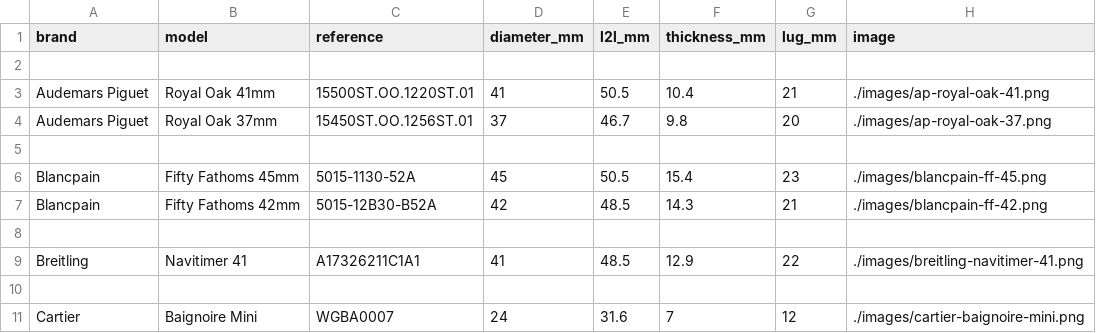
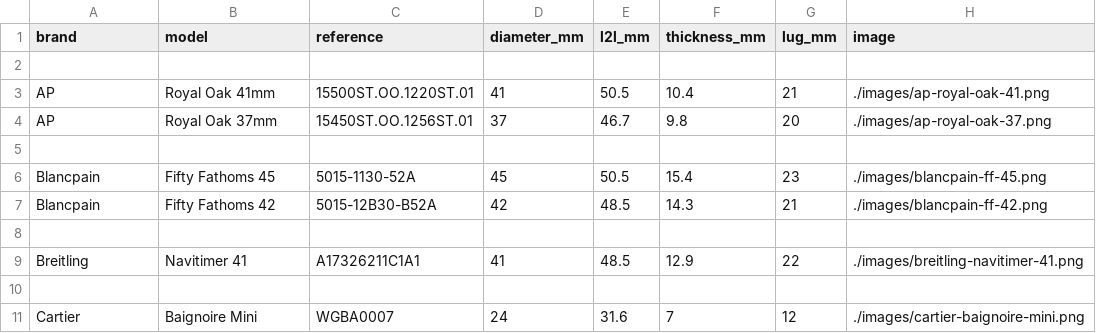
Before and after one commit to spraytechtips/watchsized, a CSV file: watches.csv, drawn as a sheet; only a part is shown.

Commit message:
Update watches.csv with new brand identifiers

```diff
--- a/watches.csv
+++ b/watches.csv
@@ -2,7 +2,7 @@ brand,model,reference,diameter_mm,l2l_mm,thickness_mm,lug_mm,image
 
-Audemars Piguet,Royal Oak 41mm,15500ST.OO.1220ST.01,41,50.5,10.4,21,./images/ap-royal-oak-41.png
-Audemars Piguet,Royal Oak 37mm,15450ST.OO.1256ST.01,37,46.7,9.8,20,./images/ap-royal-oak-37.png
+AP,Royal Oak 41mm,15500ST.OO.1220ST.01,41,50.5,10.4,21,./images/ap-royal-oak-41.png
+AP,Royal Oak 37mm,15450ST.OO.1256ST.01,37,46.7,9.8,20,./images/ap-royal-oak-37.png
 
-Blancpain,Fifty Fathoms 45mm,5015-1130-52A,45,50.5,15.4,23,./images/blancpain-ff-45.png
-Blancpain,Fifty Fathoms 42mm,5015-12B30-B52A,42,48.5,14.3,21,./images/blancpain-ff-42.png
+Blancpain,Fifty Fathoms 45,5015-1130-52A,45,50.5,15.4,23,./images/blancpain-ff-45.png
+Blancpain,Fifty Fathoms 42,5015-12B30-B52A,42,48.5,14.3,21,./images/blancpain-ff-42.png
 
```
